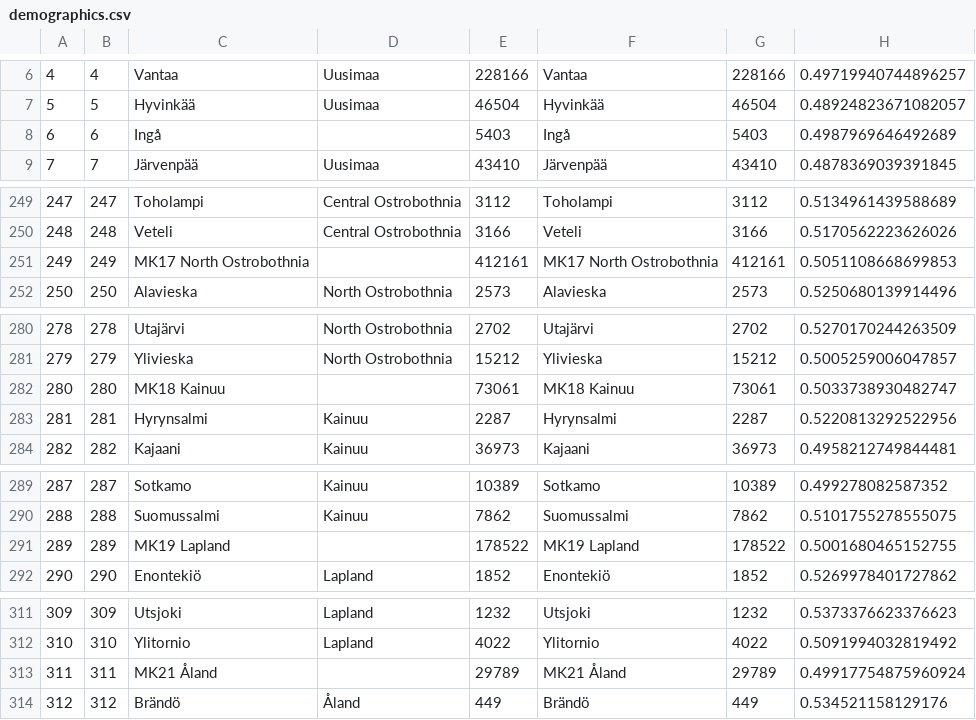
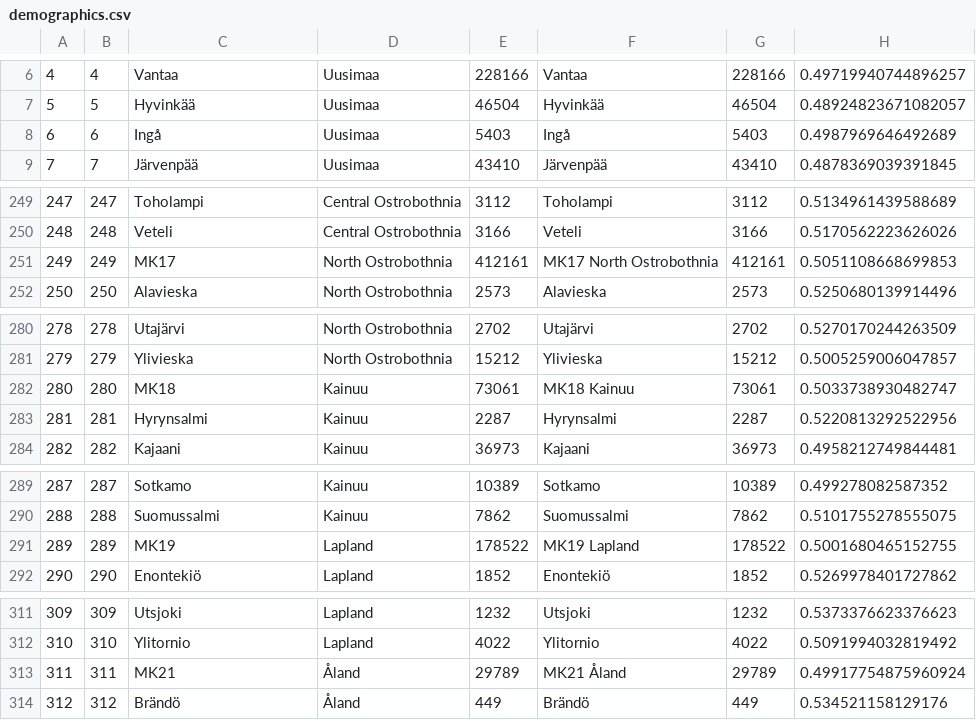
Before and after one commit to synthetichealth/synthea-international, a CSV file: fi/src/main/resources/geography/demographics.csv, drawn as a sheet; only a part is shown, gaps mark what is left out; the diff covers the shown part only; the diff names each change by its address in the sheet, - before the commit and + after, or states it on an @@ line.

```diff
--- a/fi/src/main/resources/geography/demographics.csv
+++ b/fi/src/main/resources/geography/demographics.csv
-D8: (empty)
+D8: Uusimaa
-C251: MK17 North Ostrobothnia
+C251: MK17
-D251: (empty)
+D251: North Ostrobothnia
-C282: MK18 Kainuu
+C282: MK18
-D282: (empty)
+D282: Kainuu
-C291: MK19 Lapland
+C291: MK19
-D291: (empty)
+D291: Lapland
-C313: MK21 Åland
+C313: MK21
-D313: (empty)
+D313: Åland
```
Also changed, not shown: 40 edited cells elsewhere in this file, ca/src/main/resources/payers/insurance_plans.csv, 29 other files.
